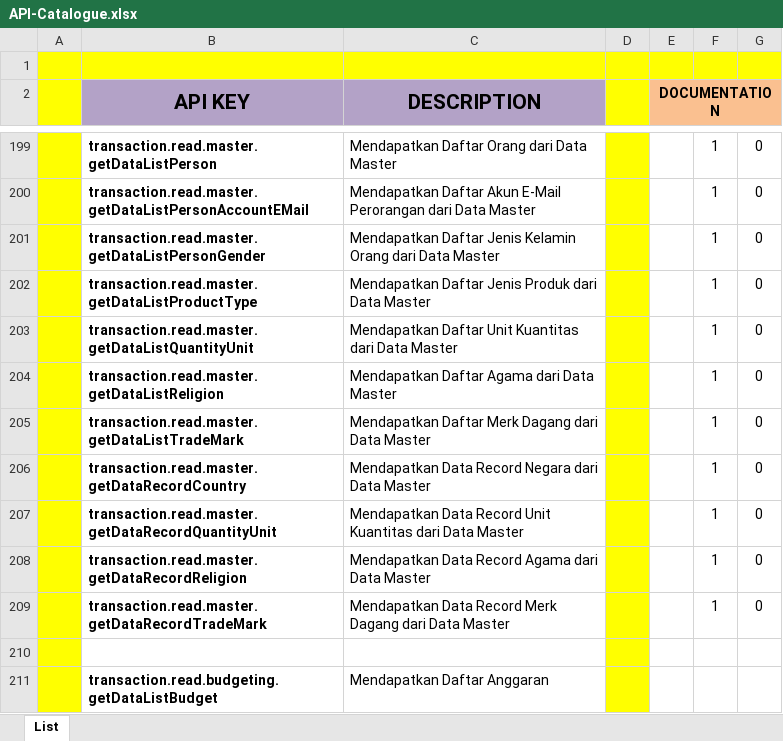
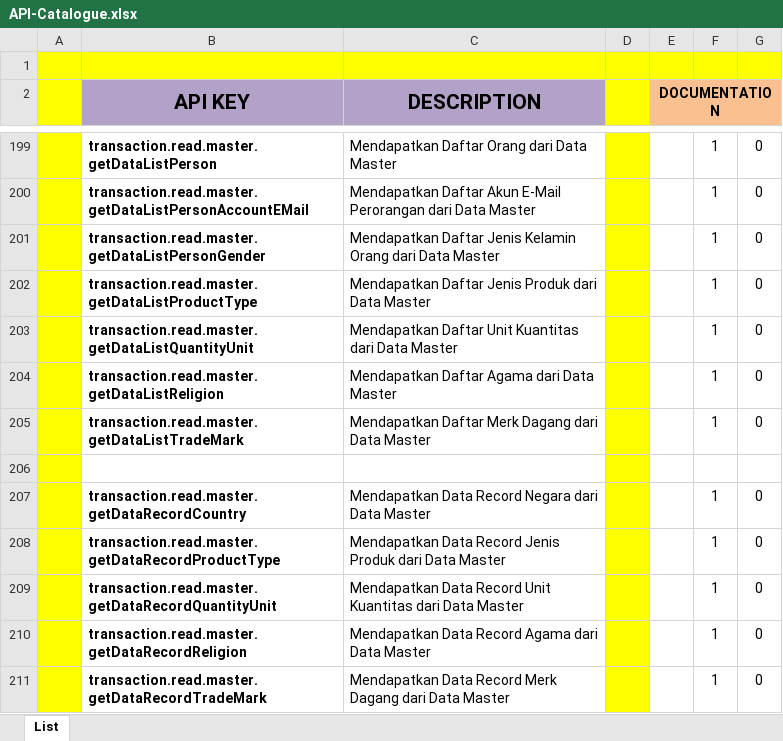
Before and after one commit to ptqdctechnologies/ERPReborn, an Excel workbook: Documentation/Documents/Blue Print/API Documents/API-Catalogue.xlsx, sheet List, drawn as a sheet; only a part is shown, gaps mark what is left out; the shorter side is filled out with more unchanged rows; values as stored, in another font and other column widths than the file's, no borders; the diff names each change by its address in the sheet, - before the commit and + after, or states it on an @@ line.

Commit message:
Penambahan API transaction.read.master.getDataRecord

```diff
--- a/Documentation/Documents/Blue Print/API Documents/API-Catalogue.xlsx (sheet List)
+++ b/Documentation/Documents/Blue Print/API Documents/API-Catalogue.xlsx (sheet List)
+row 206: (empty)
+row 208:  | transaction.read.master.getDataRecordProductType | Mendapatkan Data Record Jenis Produk dari Data Master |  |  | 1 | 0
```
Also changed, not shown: 4 other files.
